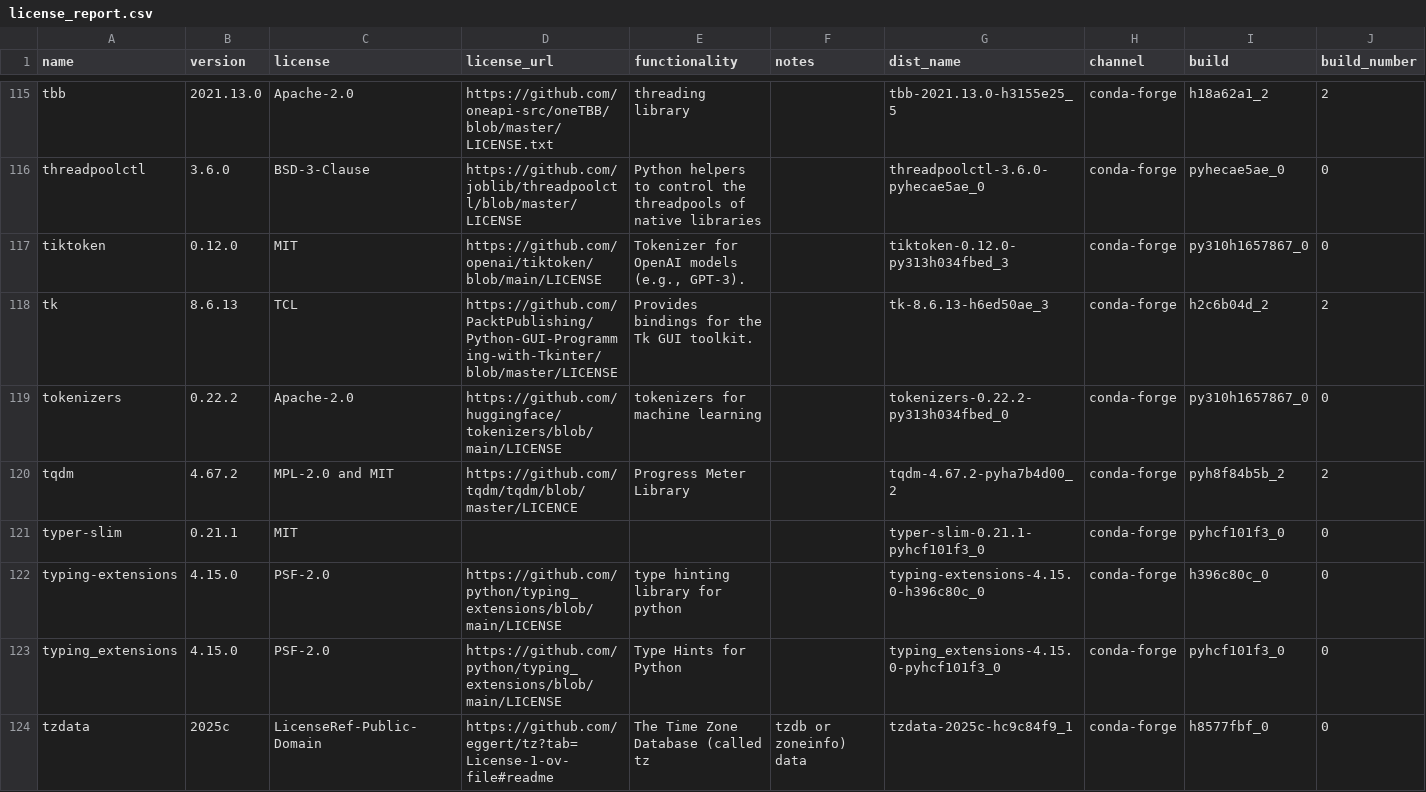
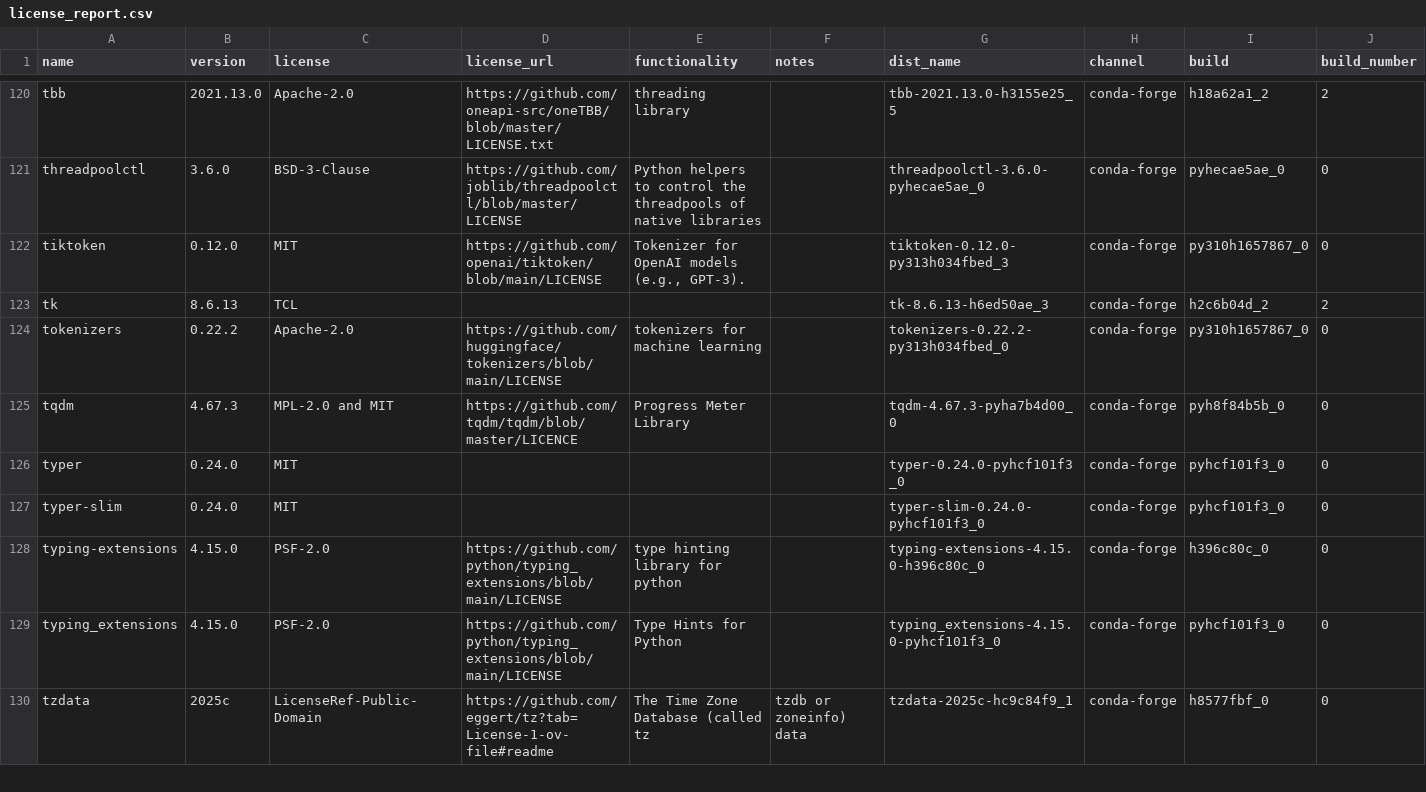
Before and after one commit to splunk/Splunk-python-for-scientific-computing, a CSV file: windows_x86_64/license_report.csv, drawn as a sheet; only a part is shown, gaps mark what is left out; the diff covers the shown part only.

```diff
--- a/windows_x86_64/license_report.csv
+++ b/windows_x86_64/license_report.csv
@@ -117,6 +122,7 @@ threadpoolctl,3.6.0,BSD-3-Clause,https://github.com/joblib/threadpoolctl/blob/ma
 tiktoken,0.12.0,MIT,https://github.com/openai/tiktoken/blob/main/LICENSE,"Tokenizer for OpenAI models (e.g., GPT-3).",,tiktoken-0.12.0-py313h034fbed_3,conda-forge,py310h1657867_0,0
-tk,8.6.13,TCL,https://github.com/PacktPublishing/Python-GUI-Programming-with-Tkinter/blob/master/LICENSE,Provides bindings for the Tk GUI toolkit.,,tk-8.6.13-h6ed50ae_3,conda-forge,h2c6b04d_2,2
+tk,8.6.13,TCL,,,,tk-8.6.13-h6ed50ae_3,conda-forge,h2c6b04d_2,2
 tokenizers,0.22.2,Apache-2.0,https://github.com/huggingface/tokenizers/blob/main/LICENSE,tokenizers for machine learning,,tokenizers-0.22.2-py313h034fbed_0,conda-forge,py310h1657867_0,0
-tqdm,4.67.2,MPL-2.0 and MIT,https://github.com/tqdm/tqdm/blob/master/LICENCE,Progress Meter Library,,tqdm-4.67.2-pyha7b4d00_2,conda-forge,pyh8f84b5b_2,2
-typer-slim,0.21.1,MIT,,,,typer-slim-0.21.1-pyhcf101f3_0,conda-forge,pyhcf101f3_0,0
+tqdm,4.67.3,MPL-2.0 and MIT,https://github.com/tqdm/tqdm/blob/master/LICENCE,Progress Meter Library,,tqdm-4.67.3-pyha7b4d00_0,conda-forge,pyh8f84b5b_0,0
+typer,0.24.0,MIT,,,,typer-0.24.0-pyhcf101f3_0,conda-forge,pyhcf101f3_0,0
+typer-slim,0.24.0,MIT,,,,typer-slim-0.24.0-pyhcf101f3_0,conda-forge,pyhcf101f3_0,0
 typing-extensions,4.15.0,PSF-2.0,https://github.com/python/typing_extensions/blob/main/LICENSE,type hinting library for python,,typing-extensions-4.15.0-h396c80c_0,conda-forge,h396c80c_0,0
```
Also changed, not shown: 5 added rows and 36 edited cells elsewhere in this file, darwin_arm64/license_report.csv, darwin_x86_64/license_report.csv, 16 other files.
